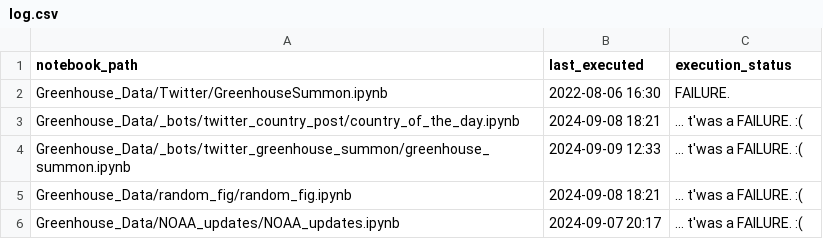
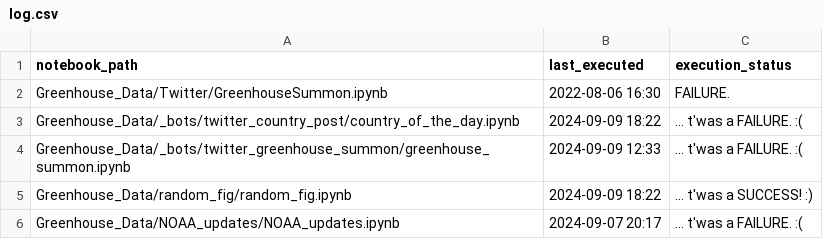
Before and after one commit to dquintani/update, a CSV file: log.csv, drawn as a sheet.

```diff
--- a/log.csv
+++ b/log.csv
@@ -2,5 +2,5 @@ notebook_path,last_executed,execution_status
 Greenhouse_Data/Twitter/GreenhouseSummon.ipynb,2022-08-06 16:30,FAILURE.
-Greenhouse_Data/_bots/twitter_country_post/country_of_the_day.ipynb,2024-09-08 18:21,... t'was a FAILURE. :(
+Greenhouse_Data/_bots/twitter_country_post/country_of_the_day.ipynb,2024-09-09 18:22,... t'was a FAILURE. :(
 Greenhouse_Data/_bots/twitter_greenhouse_summon/greenhouse_summon.ipynb,2024-09-09 12:33,... t'was a FAILURE. :(
-Greenhouse_Data/random_fig/random_fig.ipynb,2024-09-08 18:21,... t'was a FAILURE. :(
+Greenhouse_Data/random_fig/random_fig.ipynb,2024-09-09 18:22,... t'was a SUCCESS! :)
 Greenhouse_Data/NOAA_updates/NOAA_updates.ipynb,2024-09-07 20:17,... t'was a FAILURE. :(
```
Also changed, not shown: 2 other files.
